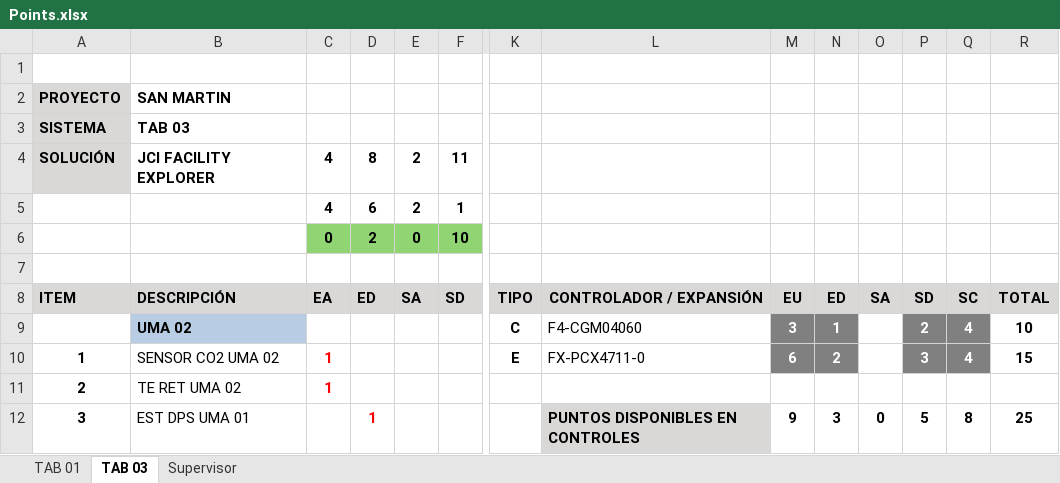
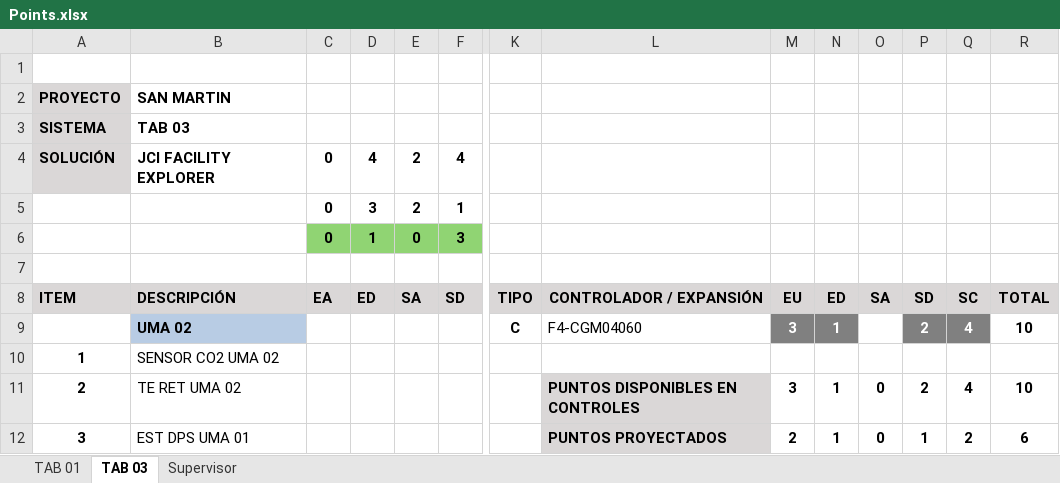
Before and after one commit to duvanceliz/apptsinc, an Excel workbook: tsinc/static/points/Points.xlsx, sheet TAB 03, drawn as a sheet; only a part is shown, gaps mark what is left out; values as stored, in another font and other column widths than the file's, no borders; the diff covers the shown part only; the diff names each change by its address in the sheet, - before the commit and + after, or states it on an @@ line.

```diff
--- a/tsinc/static/points/Points.xlsx (sheet TAB 03)
+++ b/tsinc/static/points/Points.xlsx (sheet TAB 03)
-C4:C5: 4
+C4:C5: 0
-D4: 8
+D4: 4
-F4: 11
+F4: 4
-D5: 6
+D5: 3
-D6: 2
+D6: 1
-F6: 10
+F6: 3
-C10:C11: 1
+C10:C11: (empty)
-K10: E
+K10: (empty)
-L10: FX-PCX4711-0
+L10: (empty)
-M10: 6
+M10: (empty)
-M10:N10 fill: #808080
+M10:N10 fill: none
-N10: 2
+N10: (empty)
-P10: 3
+P10: (empty)
-P10:Q10 fill: #808080
+P10:Q10 fill: none
-Q10: 4
+Q10: (empty)
-R10: 15
+R10: (empty)
-L11: (empty)
+L11: PUNTOS DISPONIBLES EN CONTROLES
-L11 fill: none
+L11 fill: #DAD7D7
-M11: (empty)
+M11: 3
-N11: (empty)
+N11: 1
-O11: (empty)
+O11: 0
-P11: (empty)
+P11: 2
-Q11: (empty)
+Q11: 4
-R11: (empty)
+R11: 10
-D12: 1
+D12: (empty)
-L12: PUNTOS DISPONIBLES EN CONTROLES
+L12: PUNTOS PROYECTADOS
-M12: 9
+M12: 2
-N12: 3
+N12: 1
-P12: 5
+P12: 1
-Q12: 8
+Q12: 2
-R12: 25
+R12: 6
```
Also changed, not shown: 21 edited cells and cell formats elsewhere in this sheet, sheet TAB 01, 18 other files.
